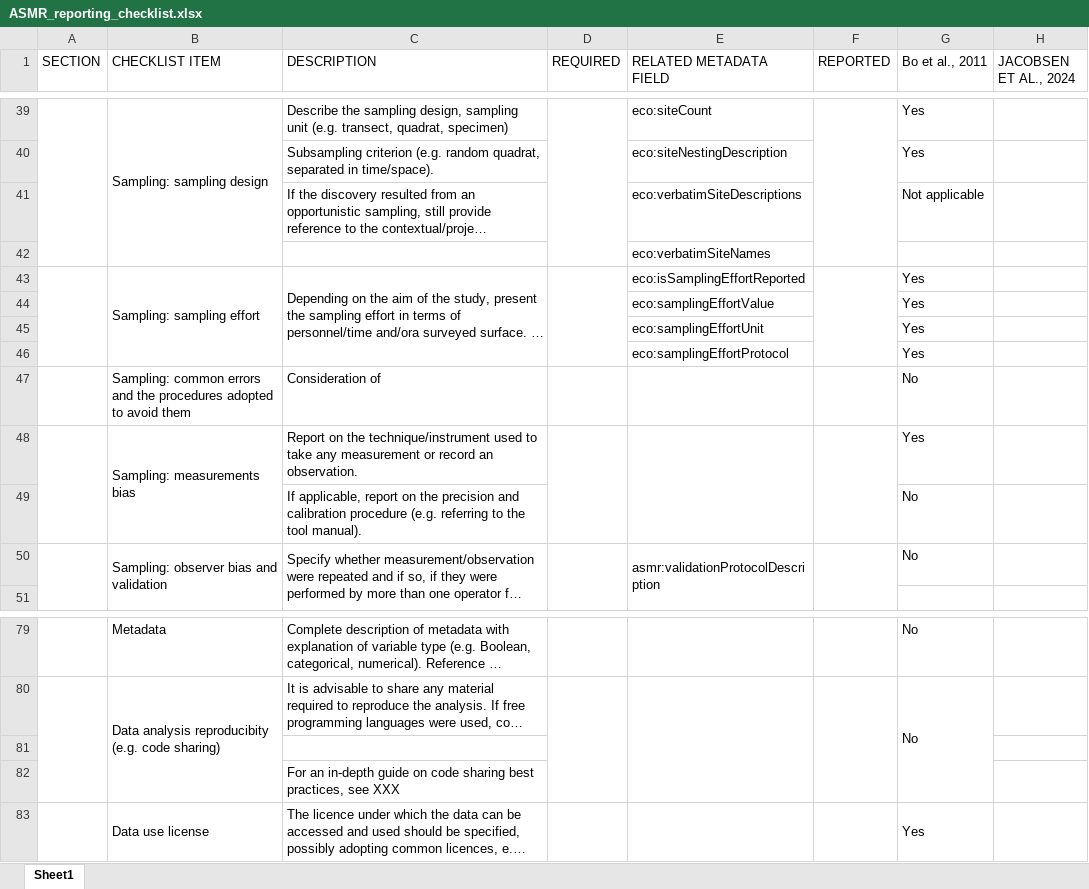
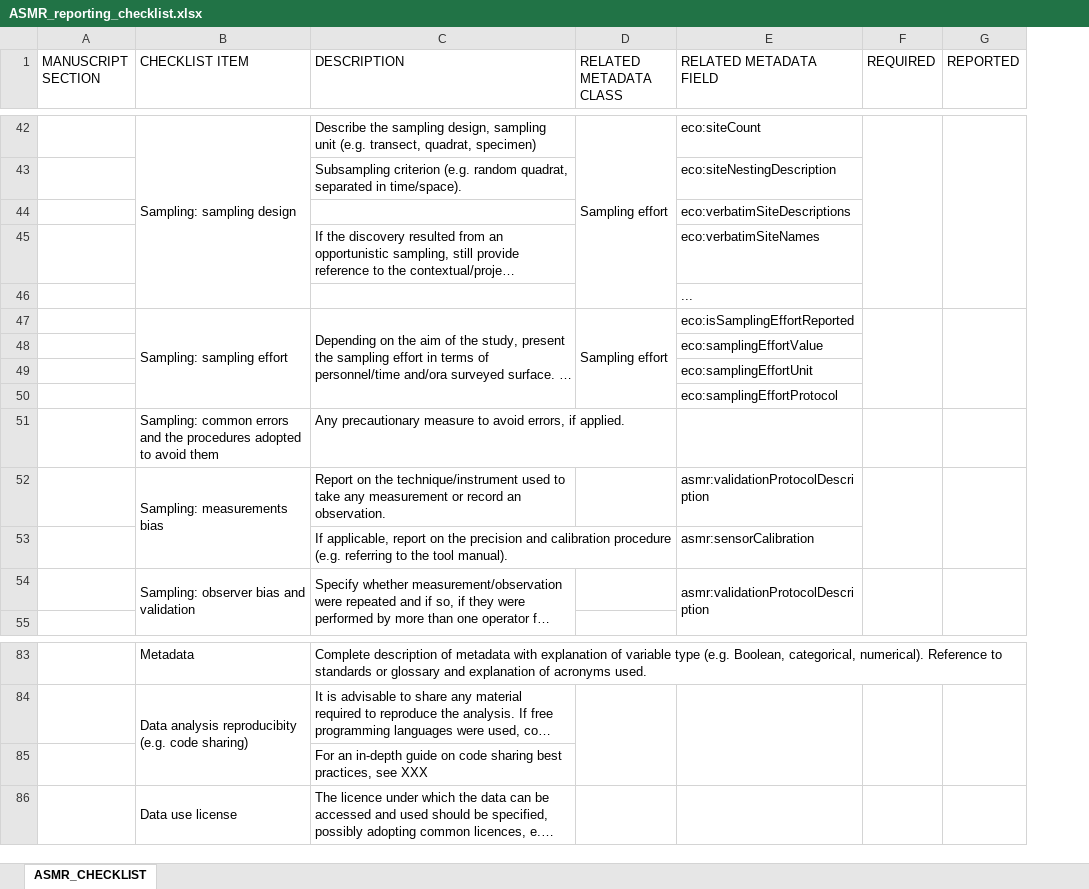
Before and after one commit to CCampanini/ASMR, an Excel workbook: materials/ASMR_reporting_checklist.xlsx, sheet ASMR_CHECKLIST, drawn as a sheet; only a part is shown, gaps mark what is left out; long unchanged cells end in …; values as stored, in another font and other column widths than the file's, no cell formats; removed rows and columns are numbered as before the commit, all else as after; the diff covers the shown part only; the diff names each change by its address in the sheet, - before the commit and + after, or states it on an @@ line.

```diff
--- a/materials/ASMR_reporting_checklist.xlsx (sheet ASMR_CHECKLIST)
+++ b/materials/ASMR_reporting_checklist.xlsx (sheet ASMR_CHECKLIST)
-sheet tab: Sheet1
+sheet tab: ASMR_CHECKLIST
-column A (SECTION), empty
+column A (MANUSCRIPT SECTION), empty
-column D (REQUIRED), empty
+column D (RELATED METADATA CLASS), row 42: Sampling effort; row 47: Sampling effort
+column F (REQUIRED), empty
-column G (Bo et al., 2011), rows 39-50: Yes | Yes | Not applicable |  | Yes | Yes | Yes | Yes | No | Yes | No | No; rows 79-80: No | No; row 83: Yes
-column H (JACOBSEN ET AL., 2024), empty
+row 44:  |  |  |  | eco:verbatimSiteDescriptions
-E45 (RELATED METADATA FIELD): eco:verbatimSiteDescriptions
+E45 (RELATED METADATA FIELD): eco:verbatimSiteNames
-E46 (RELATED METADATA FIELD): eco:verbatimSiteNames
+E46 (RELATED METADATA FIELD): ...
-C51 (DESCRIPTION): Consideration of
+C51 (DESCRIPTION): Any precautionary measure to avoid errors, if applied.
-E52 (RELATED METADATA FIELD): (empty)
+E52 (RELATED METADATA FIELD): asmr:validationProtocolDescription
-E48:E49 merged
-E53 (RELATED METADATA FIELD): (empty)
+E53 (RELATED METADATA FIELD): asmr:sensorCalibration
-row 81: (empty)
```
Also changed, not shown: 4 added rows, 1 removed row, 18 edited cells and merged cells elsewhere in this sheet, cell formats, Use_cases/field_testing/DiCamillo_field_testing_asmr/DiCamillo_field_testing_asmr.xlsx, materials/asmr_template.xlsx.
